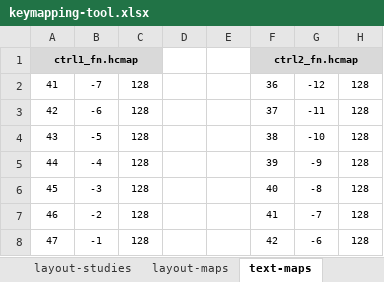
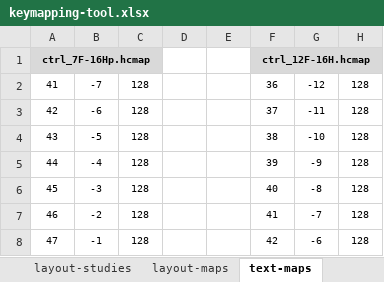
Before and after one commit to IndustrieCreative/Harmonicarium, an Excel workbook: keymaps/_mapping-tools/keymapping-tool.xlsx, sheet text-maps, drawn as a sheet; only a part is shown; values as stored, in another font and other column widths than the file's, no borders; removed rows and columns are numbered as before the commit, all else as after; the diff names each change by its address in the sheet, - before the commit and + after, or states it on an @@ line.

```diff
--- a/keymaps/_mapping-tools/keymapping-tool.xlsx (sheet text-maps)
+++ b/keymaps/_mapping-tools/keymapping-tool.xlsx (sheet text-maps)
-row 1: ctrl1_fn.hcmap |  |  |  |  | ctrl2_fn.hcmap
+row 1: ctrl_7F-16Hp.hcmap |  |  |  |  | ctrl_12F-16H.hcmap
```
Also changed, not shown: sheet MAPPER, hidden cells.
